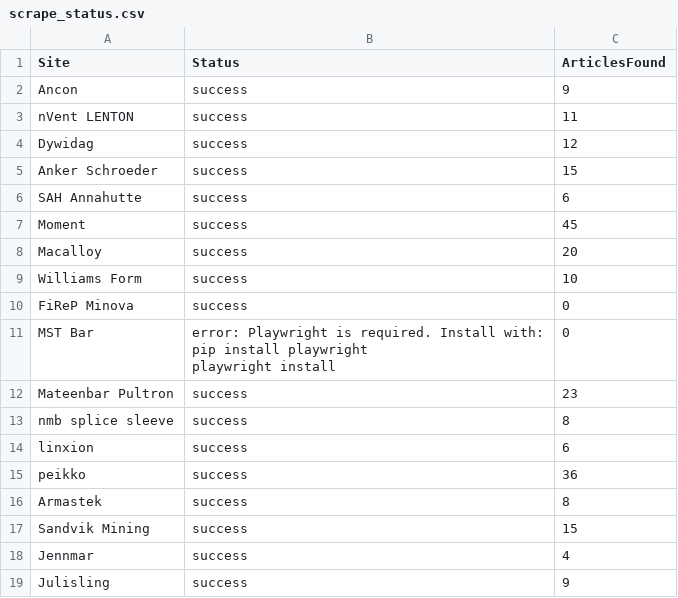
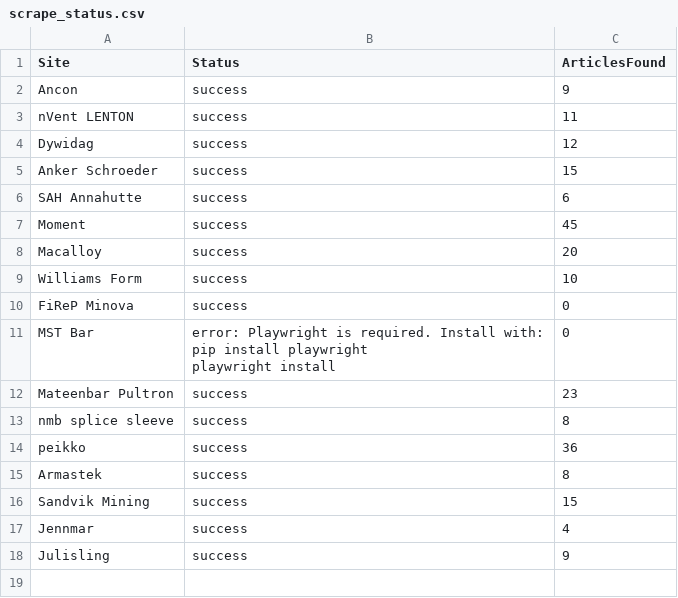
Before and after one commit to passakornDextra/competitorWatch, a CSV file: scrape_status.csv, drawn as a sheet; the diff names each change by its address in the sheet, - before the commit and + after, or states it on an @@ line.

```diff
--- a/scrape_status.csv
+++ b/scrape_status.csv
-row 14: linxion | success | 6
```
Also changed, not shown: export_combined.csv.
